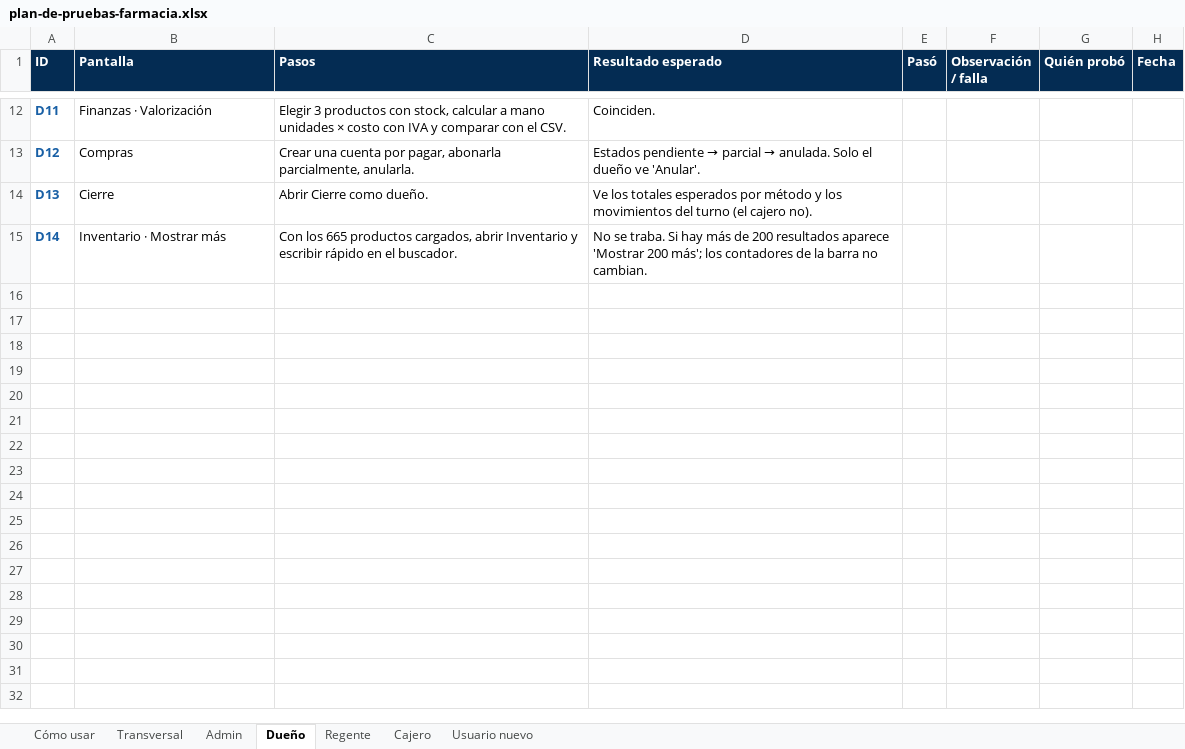
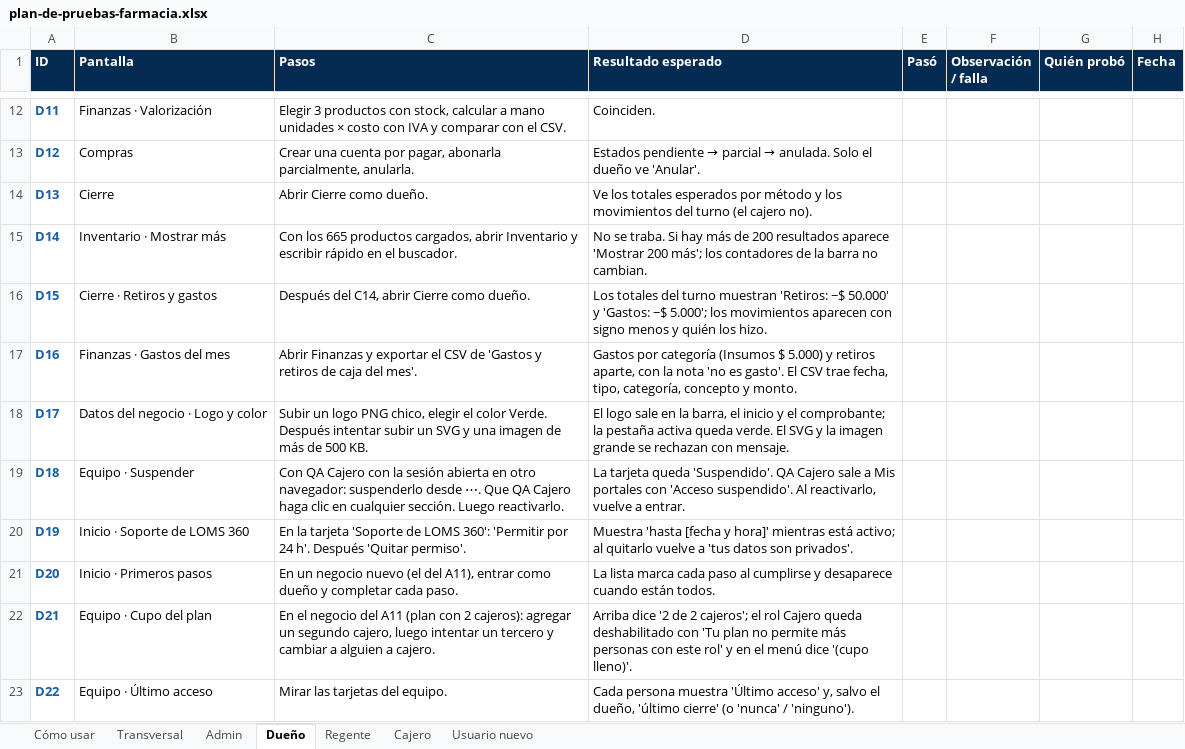
Before and after one commit to MoiK1NG/SISTEMA-ADMINISTRACION-SAAS, an Excel workbook: docs/qa/plan-de-pruebas-farmacia.xlsx, sheet Dueño, drawn as a sheet; only a part is shown, gaps mark what is left out; values as stored, in another font and other column widths than the file's, no borders; the diff names each change by its address in the sheet, - before the commit and + after, or states it on an @@ line.

```diff
--- a/docs/qa/plan-de-pruebas-farmacia.xlsx (sheet Dueño)
+++ b/docs/qa/plan-de-pruebas-farmacia.xlsx (sheet Dueño)
+row 16: D15 | Cierre · Retiros y gastos | Después del C14, abrir Cierre como dueño. | Los totales del turno muestran 'Retiros: −$ 50.000' y 'Gastos: −$ 5.000'; los movimientos aparecen con signo menos y quién los hizo.
+row 17: D16 | Finanzas · Gastos del mes | Abrir Finanzas y exportar el CSV de 'Gastos y retiros de caja del mes'. | Gastos por categoría (Insumos $ 5.000) y retiros aparte, con la nota 'no es gasto'. El CSV trae fecha, tipo, categoría, concepto y monto.
+row 18: D17 | Datos del negocio · Logo y color | Subir un logo PNG chico, elegir el color Verde. Después intentar subir un SVG y una imagen de más de 500 KB. | El logo sale en la barra, el inicio y el comprobante; la pestaña activa queda verde. El SVG y la imagen grande se rechazan con mensaje.
+row 19: D18 | Equipo · Suspender | Con QA Cajero con la sesión abierta en otro navegador: suspenderlo desde ⋯. Que QA Cajero haga clic en cualquier sección. Luego reactivarlo. | La tarjeta queda 'Suspendido'. QA Cajero sale a Mis portales con 'Acceso suspendido'. Al reactivarlo, vuelve a entrar.
+row 20: D19 | Inicio · Soporte de LOMS 360 | En la tarjeta 'Soporte de LOMS 360': 'Permitir por 24 h'. Después 'Quitar permiso'. | Muestra 'hasta [fecha y hora]' mientras está activo; al quitarlo vuelve a 'tus datos son privados'.
+row 21: D20 | Inicio · Primeros pasos | En un negocio nuevo (el del A11), entrar como dueño y completar cada paso. | La lista marca cada paso al cumplirse y desaparece cuando están todos.
+row 22: D21 | Equipo · Cupo del plan | En el negocio del A11 (plan con 2 cajeros): agregar un segundo cajero, luego intentar un tercero y cambiar a alguien a cajero. | Arriba dice '2 de 2 cajeros'; el rol Cajero queda deshabilitado con 'Tu plan no permite más personas con este rol' y en el menú dice '(cupo lleno)'.
+row 23: D22 | Equipo · Último acceso | Mirar las tarjetas del equipo. | Cada persona muestra 'Último acceso' y, salvo el dueño, 'último cierre' (o 'nunca' / 'ninguno').
```
Also changed, not shown: sheet Admin, sheet Cajero, sheet Regente, sheet Cómo usar, sheet Transversal, 3 other files.
